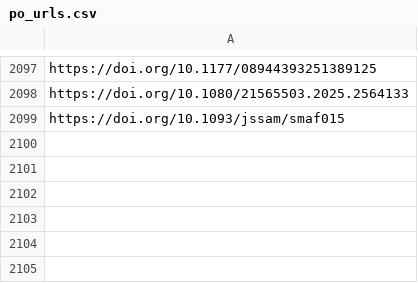
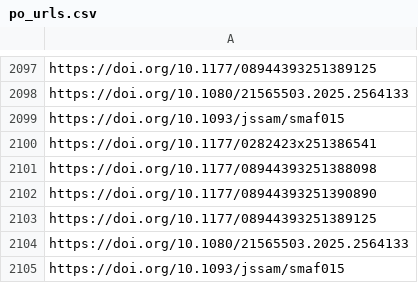
Before and after one commit to jacob-long/picnic, a CSV file: memory/po_urls.csv, drawn as a sheet; only a part is shown, gaps mark what is left out; the diff names each change by its address in the sheet, - before the commit and + after, or states it on an @@ line.

```diff
--- a/memory/po_urls.csv
+++ b/memory/po_urls.csv
+row 2100: https://doi.org/10.1177/0282423x251386541
+row 2101: https://doi.org/10.1177/08944393251388098
+row 2102: https://doi.org/10.1177/08944393251390890
+row 2103: https://doi.org/10.1177/08944393251389125
+row 2104: https://doi.org/10.1080/21565503.2025.2564133
+row 2105: https://doi.org/10.1093/jssam/smaf015
```
Also changed, not shown: memory/communication_urls.csv, memory/politics_urls.csv, 11 other files.
